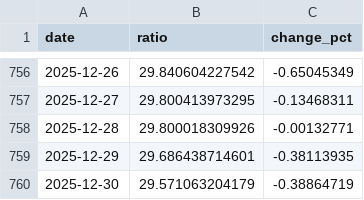
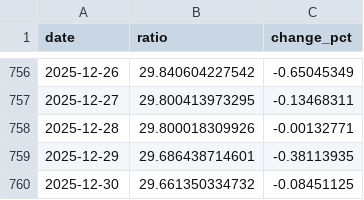
Before and after one commit to RoundBearChoi/btc_eth_statistics, a CSV file: data/btc_eth_price_change.csv, drawn as a sheet; only a part is shown, gaps mark what is left out.

```diff
--- a/data/btc_eth_price_change.csv
+++ b/data/btc_eth_price_change.csv
@@ -759,2 +759,2 @@ date,ratio,change_pct
 2025-12-29,29.686438714601,-0.38113935
-2025-12-30,29.571063204179,-0.38864719
+2025-12-30,29.661350334732,-0.08451125
```
Also changed, not shown: data/btc_daily_closing_2years.csv, data/btc_eth_price.csv, 5 other files.
